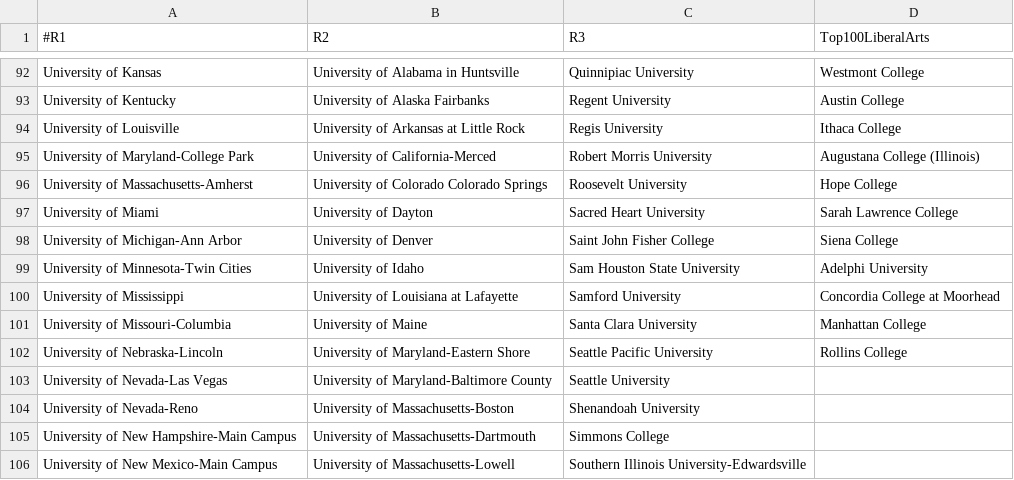
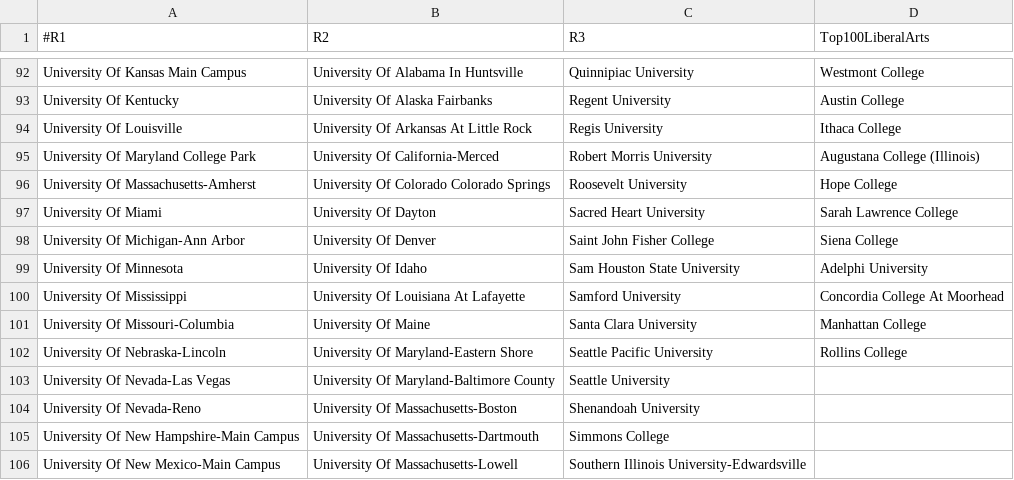
Before and after one commit to arangb/GraduateAdmissions, a CSV file: UniversitiesbyResearchTier.csv, drawn as a sheet; only a part is shown, gaps mark what is left out; the diff covers the shown part only; the diff names each change by its address in the sheet, - before the commit and + after, or states it on an @@ line.

Commit message:
Improved matching of University rankings

```diff
--- a/UniversitiesbyResearchTier.csv
+++ b/UniversitiesbyResearchTier.csv
-A92 (#R1): University of Kansas
+A92 (#R1): University Of Kansas Main Campus
-B92 (R2): University of Alabama in Huntsville
+B92 (R2): University Of Alabama In Huntsville
-A93 (#R1): University of Kentucky
+A93 (#R1): University Of Kentucky
-B93 (R2): University of Alaska Fairbanks
+B93 (R2): University Of Alaska Fairbanks
-A94 (#R1): University of Louisville
+A94 (#R1): University Of Louisville
-B94 (R2): University of Arkansas at Little Rock
+B94 (R2): University Of Arkansas At Little Rock
-A95 (#R1): University of Maryland-College Park
+A95 (#R1): University Of Maryland College Park
-B95 (R2): University of California-Merced
+B95 (R2): University Of California-Merced
-A96 (#R1): University of Massachusetts-Amherst
+A96 (#R1): University Of Massachusetts-Amherst
-B96 (R2): University of Colorado Colorado Springs
+B96 (R2): University Of Colorado Colorado Springs
-A97 (#R1): University of Miami
+A97 (#R1): University Of Miami
-B97 (R2): University of Dayton
+B97 (R2): University Of Dayton
-A98 (#R1): University of Michigan-Ann Arbor
+A98 (#R1): University Of Michigan-Ann Arbor
-B98 (R2): University of Denver
+B98 (R2): University Of Denver
-A99 (#R1): University of Minnesota-Twin Cities
+A99 (#R1): University Of Minnesota
-B99 (R2): University of Idaho
+B99 (R2): University Of Idaho
-A100 (#R1): University of Mississippi
+A100 (#R1): University Of Mississippi
-B100 (R2): University of Louisiana at Lafayette
+B100 (R2): University Of Louisiana At Lafayette
-D100 (Top100LiberalArts): Concordia College at Moorhead
+D100 (Top100LiberalArts): Concordia College At Moorhead
-A101 (#R1): University of Missouri-Columbia
+A101 (#R1): University Of Missouri-Columbia
-B101 (R2): University of Maine
+B101 (R2): University Of Maine
-A102 (#R1): University of Nebraska-Lincoln
+A102 (#R1): University Of Nebraska-Lincoln
-B102 (R2): University of Maryland-Eastern Shore
+B102 (R2): University Of Maryland-Eastern Shore
-A103 (#R1): University of Nevada-Las Vegas
+A103 (#R1): University Of Nevada-Las Vegas
-B103 (R2): University of Maryland-Baltimore County
+B103 (R2): University Of Maryland-Baltimore County
-A104 (#R1): University of Nevada-Reno
+A104 (#R1): University Of Nevada-Reno
-B104 (R2): University of Massachusetts-Boston
+B104 (R2): University Of Massachusetts-Boston
-A105 (#R1): University of New Hampshire-Main Campus
+A105 (#R1): University Of New Hampshire-Main Campus
-B105 (R2): University of Massachusetts-Dartmouth
+B105 (R2): University Of Massachusetts-Dartmouth
-A106 (#R1): University of New Mexico-Main Campus
+A106 (#R1): University Of New Mexico-Main Campus
-B106 (R2): University of Massachusetts-Lowell
+B106 (R2): University Of Massachusetts-Lowell
```
Also changed, not shown: 144 edited cells elsewhere in this file, 2 other files.
